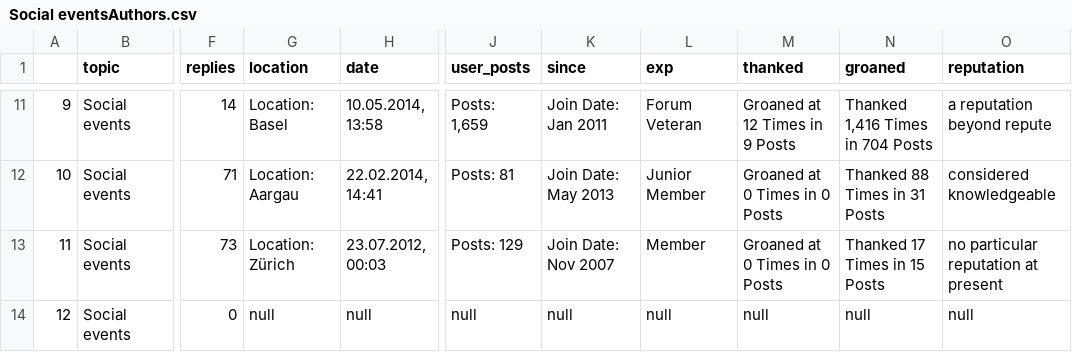
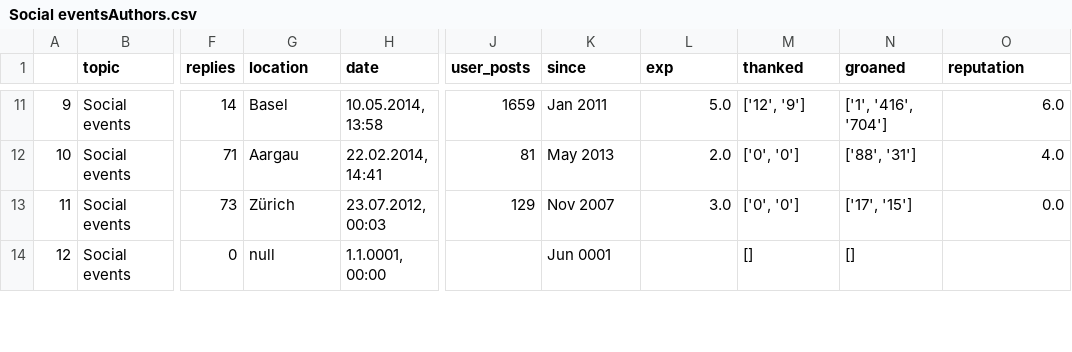
Before and after one commit to Josele/EPF, a CSV file: csv/Social eventsAuthors.csv, drawn as a sheet; only a part is shown, gaps mark what is left out; the diff covers the shown part only; the diff names each change by its address in the sheet, - before the commit and + after, or states it on an @@ line.

```diff
--- a/csv/Social eventsAuthors.csv
+++ b/csv/Social eventsAuthors.csv
-G11 (location): Location: Basel
+G11 (location): Basel
-J11 (user_posts): Posts: 1,659
+J11 (user_posts): 1659
-K11 (since): Join Date: Jan 2011
+K11 (since): Jan 2011
-L11 (exp): Forum Veteran
+L11 (exp): 5.0
-M11 (thanked): Groaned at 12 Times in 9 Posts
+M11 (thanked): ['12', '9']
-N11 (groaned): Thanked 1,416 Times in 704 Posts
+N11 (groaned): ['1', '416', '704']
-O11 (reputation): a reputation beyond repute
+O11 (reputation): 6.0
-G12 (location): Location: Aargau
+G12 (location): Aargau
-J12 (user_posts): Posts: 81
+J12 (user_posts): 81
-K12 (since): Join Date: May 2013
+K12 (since): May 2013
-L12 (exp): Junior Member
+L12 (exp): 2.0
-M12:M13 (thanked): Groaned at 0 Times in 0 Posts
+M12:M13 (thanked): ['0', '0']
-N12 (groaned): Thanked 88 Times in 31 Posts
+N12 (groaned): ['88', '31']
-O12 (reputation): considered knowledgeable
+O12 (reputation): 4.0
-G13 (location): Location: Zürich
+G13 (location): Zürich
-J13 (user_posts): Posts: 129
+J13 (user_posts): 129
-K13 (since): Join Date: Nov 2007
+K13 (since): Nov 2007
-L13 (exp): Member
+L13 (exp): 3.0
-N13 (groaned): Thanked 17 Times in 15 Posts
+N13 (groaned): ['17', '15']
-O13 (reputation): no particular reputation at present
+O13 (reputation): 0.0
-H14 (date): null
+H14 (date): 1.1.0001, 00:00
-J14 (user_posts): null
+J14 (user_posts): (empty)
-K14 (since): null
+K14 (since): Jun 0001
-L14 (exp): null
+L14 (exp): (empty)
-M14 (thanked): null
+M14 (thanked): []
-N14 (groaned): null
+N14 (groaned): []
-O14 (reputation): null
+O14 (reputation): (empty)
```
Also changed, not shown: 91 edited cells elsewhere in this file, csv/Commercial eventsAuthors.csv, csv/Social events.csv, 21 other files.
